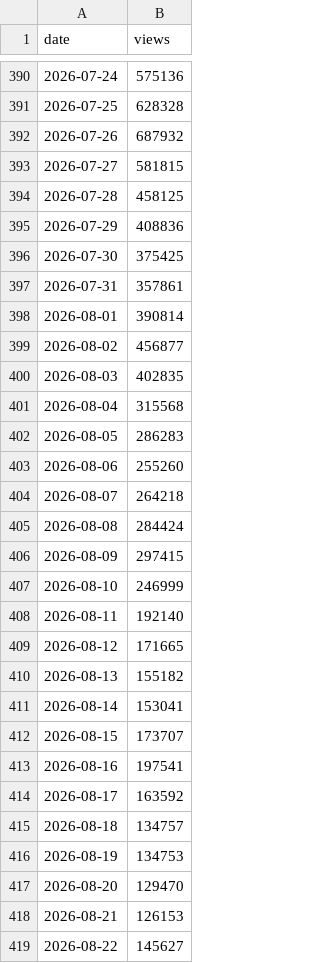
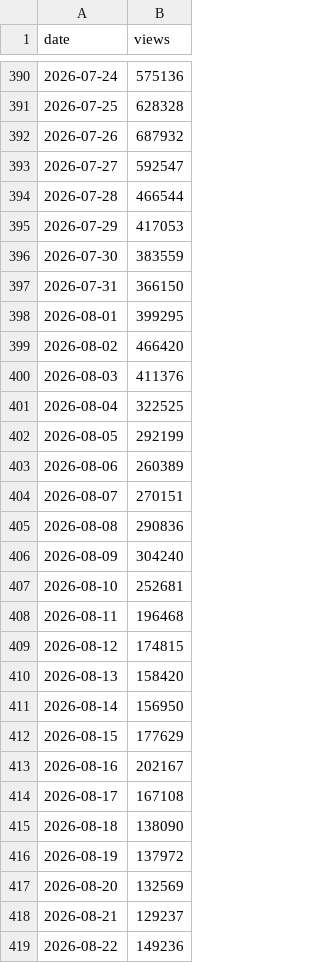
Before and after one commit to jmurphy328-code/Social-listening, a CSV file: data/the-odyssey/pageviews.csv, drawn as a sheet; only a part is shown, gaps mark what is left out; the diff covers the shown part only.

```diff
--- a/data/the-odyssey/pageviews.csv
+++ b/data/the-odyssey/pageviews.csv
@@ -392,28 +392,28 @@ date,views
 2026-07-26,687932
-2026-07-27,581815
-2026-07-28,458125
-2026-07-29,408836
-2026-07-30,375425
-2026-07-31,357861
-2026-08-01,390814
-2026-08-02,456877
-2026-08-03,402835
-2026-08-04,315568
-2026-08-05,286283
-2026-08-06,255260
-2026-08-07,264218
-2026-08-08,284424
-2026-08-09,297415
-2026-08-10,246999
-2026-08-11,192140
-2026-08-12,171665
-2026-08-13,155182
-2026-08-14,153041
-2026-08-15,173707
-2026-08-16,197541
-2026-08-17,163592
-2026-08-18,134757
-2026-08-19,134753
-2026-08-20,129470
-2026-08-21,126153
-2026-08-22,145627
+2026-07-27,592547
+2026-07-28,466544
+2026-07-29,417053
+2026-07-30,383559
+2026-07-31,366150
+2026-08-01,399295
+2026-08-02,466420
+2026-08-03,411376
+2026-08-04,322525
+2026-08-05,292199
+2026-08-06,260389
+2026-08-07,270151
+2026-08-08,290836
+2026-08-09,304240
+2026-08-10,252681
+2026-08-11,196468
+2026-08-12,174815
+2026-08-13,158420
+2026-08-14,156950
+2026-08-15,177629
+2026-08-16,202167
+2026-08-17,167108
+2026-08-18,138090
+2026-08-19,137972
+2026-08-20,132569
+2026-08-21,129237
+2026-08-22,149236
```
Also changed, not shown: 2 added rows and 18 edited cells elsewhere in this file, 2 other files.
